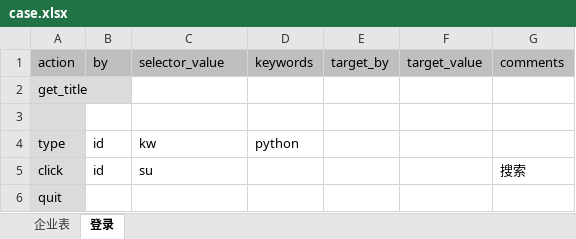
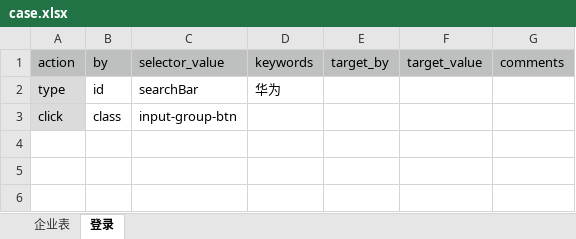
Before and after one commit to eddiegg/Py3Study, an Excel workbook: Basics/testbyexcel/case.xlsx, sheet 登录, drawn as a sheet; values as stored, in another font and other column widths than the file's, no borders; removed rows and columns are numbered as before the commit, all else as after; the diff names each change by its address in the sheet, - before the commit and + after, or states it on an @@ line.

```diff
--- a/Basics/testbyexcel/case.xlsx (sheet 登录)
+++ b/Basics/testbyexcel/case.xlsx (sheet 登录)
-row 2: get_title
-row 3: (empty)
-C2 (selector_value): kw
+C2 (selector_value): searchBar
-D2 (keywords): python
+D2 (keywords): 华为
-B3 (by): id
+B3 (by): class
-C3 (selector_value): su
+C3 (selector_value): input-group-btn
-G3 (comments): 搜索
+G3 (comments): (empty)
-row 6: quit
```
Also changed, not shown: 5 other files.
